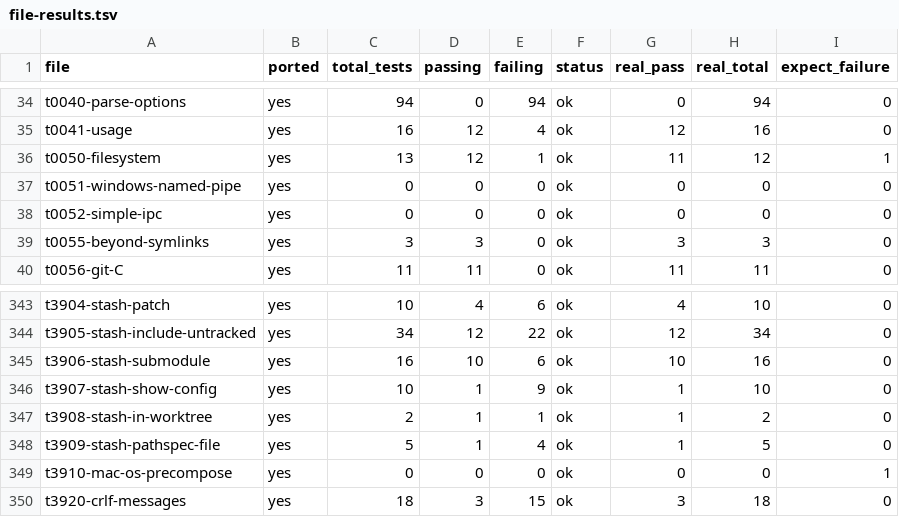
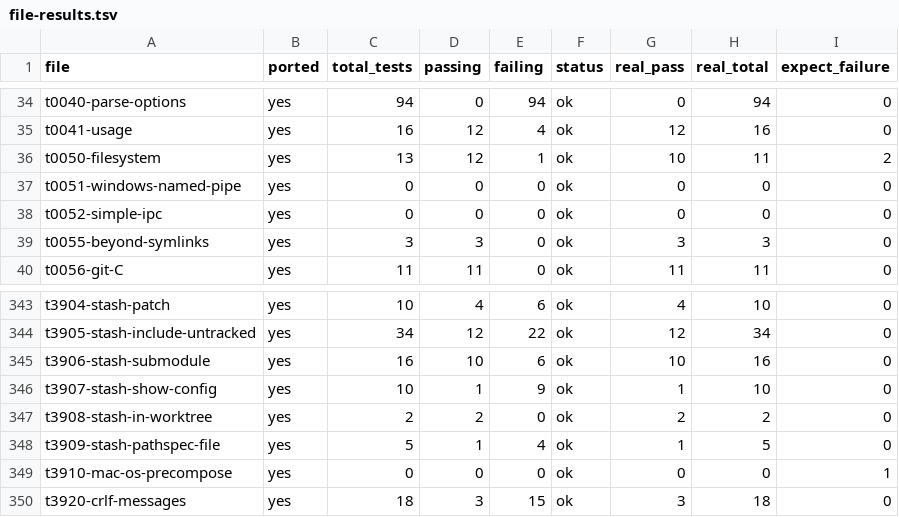
Before and after one commit to schacon/grit, a TSV file: data/file-results.tsv, drawn as a sheet; only a part is shown, gaps mark what is left out.

```diff
--- a/data/file-results.tsv
+++ b/data/file-results.tsv
@@ -35,3 +35,3 @@ t0040-parse-options	yes	94	0	94	ok	0	94	0
 t0041-usage	yes	16	12	4	ok	12	16	0
-t0050-filesystem	yes	13	12	1	ok	11	12	1
+t0050-filesystem	yes	13	12	1	ok	10	11	2
 t0051-windows-named-pipe	yes	0	0	0	ok	0	0	0
@@ -346,3 +346,3 @@ t3906-stash-submodule	yes	16	10	6	ok	10	16	0
 t3907-stash-show-config	yes	10	1	9	ok	1	10	0
-t3908-stash-in-worktree	yes	2	1	1	ok	1	2	0
+t3908-stash-in-worktree	yes	2	2	0	ok	2	2	0
 t3909-stash-pathspec-file	yes	5	1	4	ok	1	5	0
```
Also changed, not shown: 3 other files.
